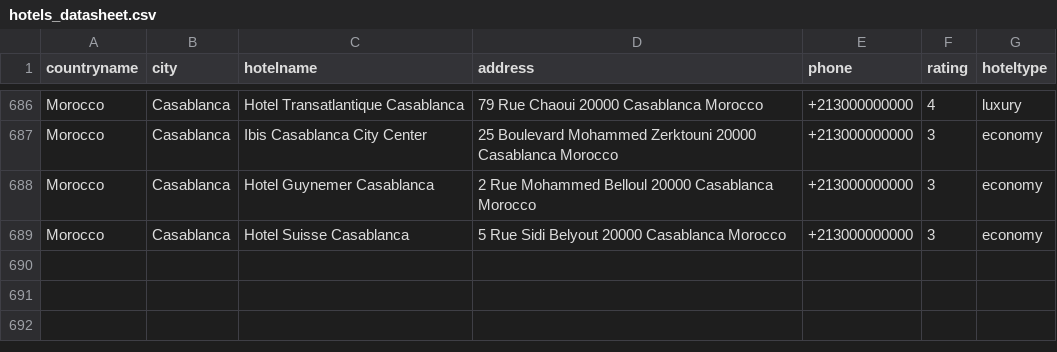
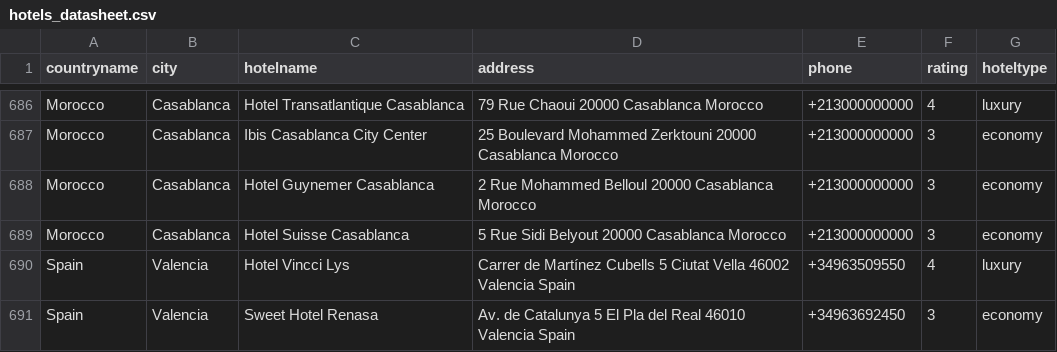
Before and after one commit to moodkhan87/dummybookings, a CSV file: hotels_datasheet.csv, drawn as a sheet; only a part is shown, gaps mark what is left out.

Commit message:
Update hotels_datasheet.csv

```diff
--- a/hotels_datasheet.csv
+++ b/hotels_datasheet.csv
@@ -689 +689,3 @@ Morocco,Casablanca,Hotel Guynemer Casablanca,2 Rue Mohammed Belloul 20000 Casabl
 Morocco,Casablanca,Hotel Suisse Casablanca,5 Rue Sidi Belyout 20000 Casablanca Morocco,+213000000000,3,economy
+Spain,Valencia,Hotel Vincci Lys,Carrer de Martínez Cubells 5 Ciutat Vella 46002 Valencia Spain,+34963509550,4,luxury
+Spain,Valencia,Sweet Hotel Renasa,Av. de Catalunya 5 El Pla del Real 46010 Valencia Spain,+34963692450,3,economy
```
